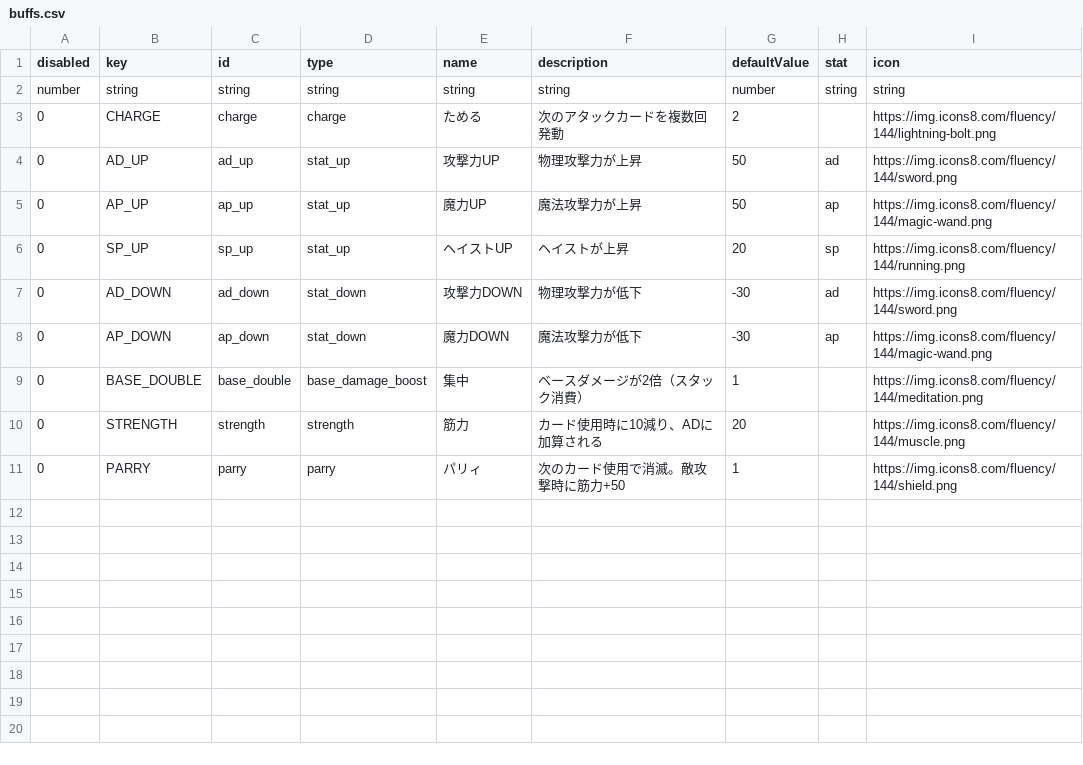
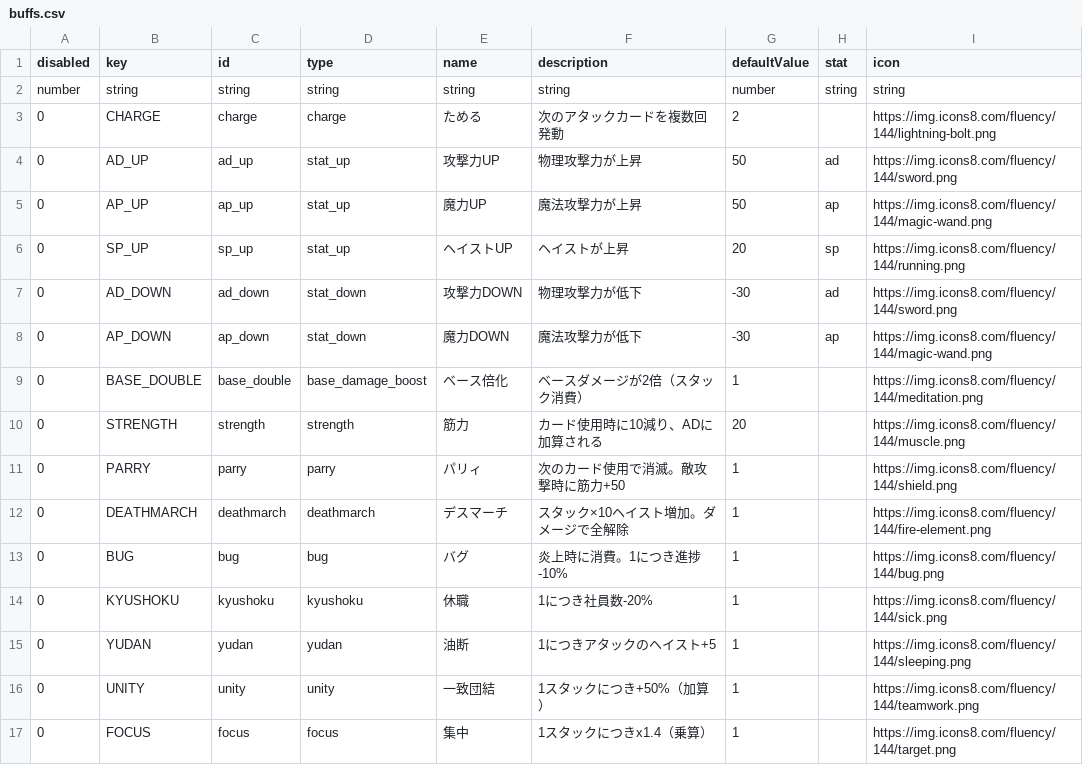
Before and after one commit to Studio-Kabuki/Crash, a CSV file: public/data/buffs.csv, drawn as a sheet.

```diff
--- a/public/data/buffs.csv
+++ b/public/data/buffs.csv
@@ -8,4 +8,10 @@ number,string,string,string,string,string,number,string,string
 0,AP_DOWN,ap_down,stat_down,魔力DOWN,魔法攻撃力が低下,-30,ap,https://img.icons8.com/fluency/144/magic-wand.png
-0,BASE_DOUBLE,base_double,base_damage_boost,集中,ベースダメージが2倍（スタック消費）,1,,https://img.icons8.com/fluency/144/meditation.png
+0,BASE_DOUBLE,base_double,base_damage_boost,ベース倍化,ベースダメージが2倍（スタック消費）,1,,https://img.icons8.com/fluency/144/meditation.png
 0,STRENGTH,strength,strength,筋力,カード使用時に10減り、ADに加算される,20,,https://img.icons8.com/fluency/144/muscle.png
 0,PARRY,parry,parry,パリィ,次のカード使用で消滅。敵攻撃時に筋力+50,1,,https://img.icons8.com/fluency/144/shield.png
+0,DEATHMARCH,deathmarch,deathmarch,デスマーチ,スタック×10ヘイスト増加。ダメージで全解除,1,,https://img.icons8.com/fluency/144/fire-element.png
+0,BUG,bug,bug,バグ,炎上時に消費。1につき進捗-10%,1,,https://img.icons8.com/fluency/144/bug.png
+0,KYUSHOKU,kyushoku,kyushoku,休職,1につき社員数-20%,1,,https://img.icons8.com/fluency/144/sick.png
+0,YUDAN,yudan,yudan,油断,1につきアタックのヘイスト+5,1,,https://img.icons8.com/fluency/144/sleeping.png
+0,UNITY,unity,unity,一致団結,1スタックにつき+50%（加算）,1,,https://img.icons8.com/fluency/144/teamwork.png
+0,FOCUS,focus,focus,集中,1スタックにつきx1.4（乗算）,1,,https://img.icons8.com/fluency/144/target.png
```
Also changed, not shown: public/data/enemies.csv, public/data/passives.csv, 8 other files.
